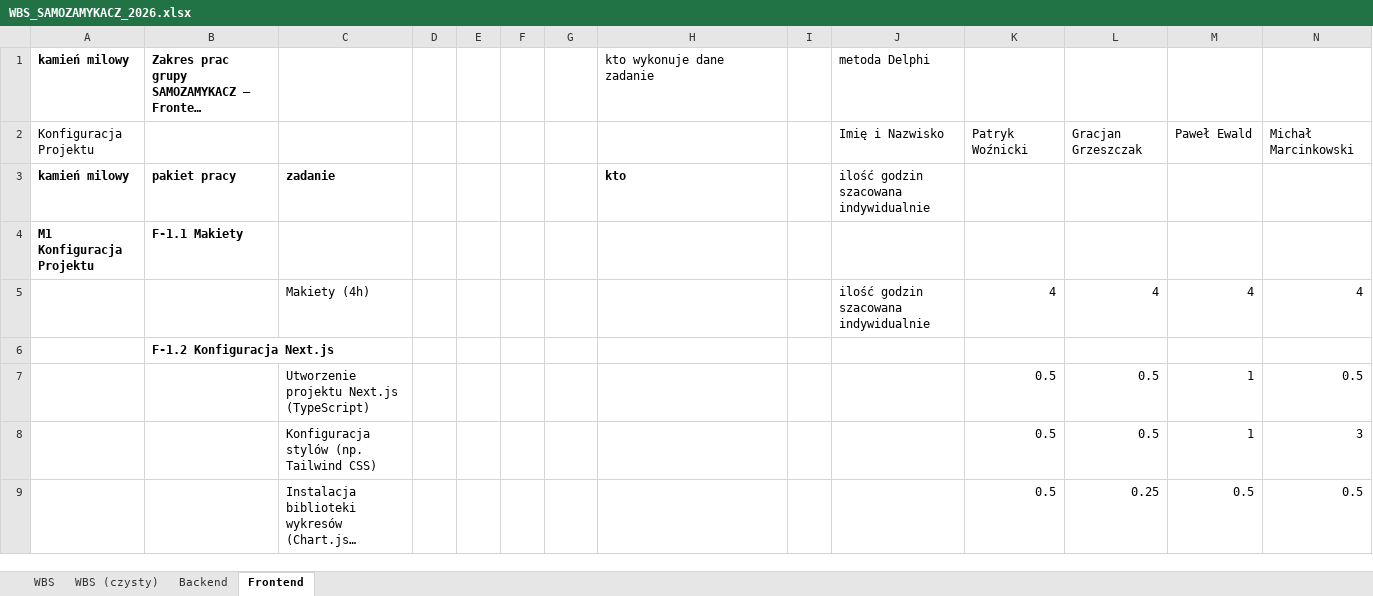
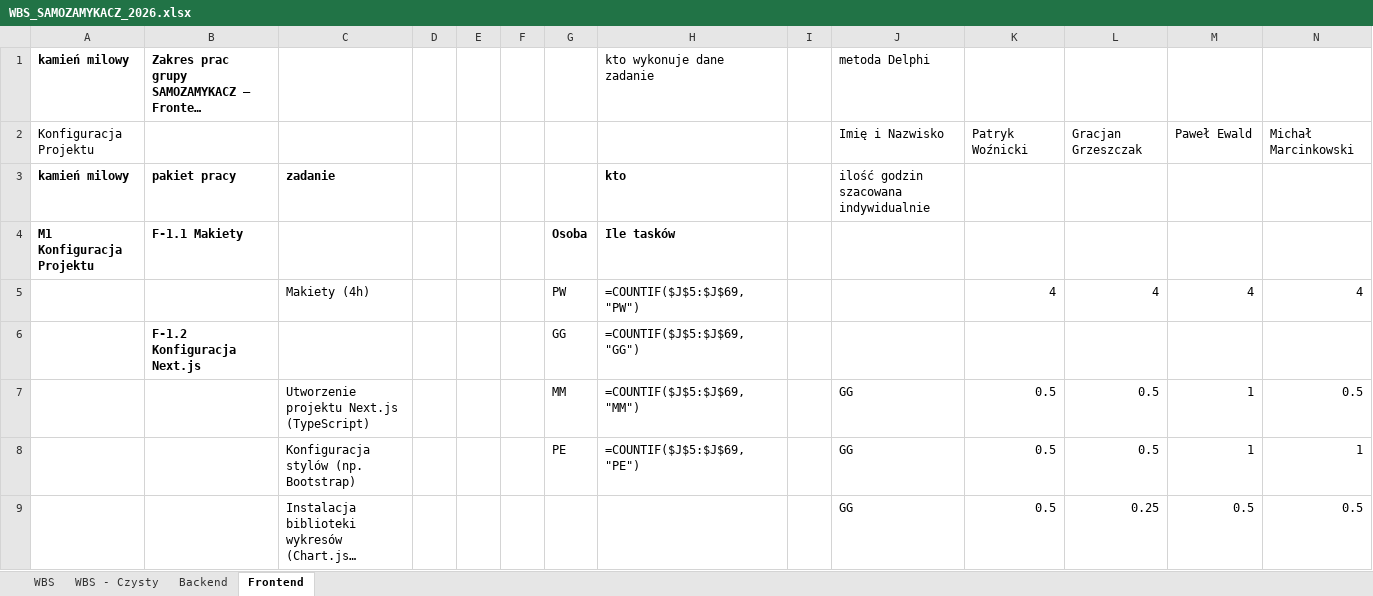
Before and after one commit to PeWuPL/AI-Fitness-Tracker, an Excel workbook: docs/estimates/WBS_SAMOZAMYKACZ_2026.xlsx, sheet Frontend, drawn as a sheet; only a part is shown; long unchanged cells end in …; values as stored, in another font and other column widths than the file's, no borders; formulas without a stored value are shown as written; removed rows and columns are numbered as before the commit, all else as after; rows hold the shown columns only; the diff covers the shown part only; the diff names each change by its address in the sheet, - before the commit and + after, or states it on an @@ line.

Commit message:
docs(wbs): record team assignments and sync derived sheets with revised estimates
- workbook: team's assignments (column J), revised PE/MM estimates, Bootstrap,
  sheet renamed to "WBS - Czysty"; derived-sheet hours synced from WBS;
  Frontend task counter now covers all task rows (J5:J69)
- WBS.md: assignee column, package owners, workload per person, new totals
- AGENTS.md: repo workbook is now the WBS master; never regenerate or overwrite it
- tools/wbs_build.py: refuse to overwrite an existing workbook
- OPEN_ISSUES.md: unassigned tasks and uneven workload

```diff
--- a/docs/estimates/WBS_SAMOZAMYKACZ_2026.xlsx (sheet Frontend)
+++ b/docs/estimates/WBS_SAMOZAMYKACZ_2026.xlsx (sheet Frontend)
-sheet tab: WBS (czysty)
+sheet tab: WBS - Czysty
-G4: (empty)
+G4: Osoba
-H4: (empty)
+H4: Ile tasków
-G5: (empty)
+G5: PW
-H5: (empty)
+H5: =COUNTIF($J$5:$J$69,"PW")
-J5: ilość godzin szacowana indywidualnie
+J5: (empty)
-row 6:  | F-1.2 Konfiguracja Next.js
+row 6:  | F-1.2 Konfiguracja Next.js |  |  |  |  | GG | =COUNTIF($J$5:$J$69,"GG")
-G7: (empty)
+G7: MM
-H7: (empty)
+H7: =COUNTIF($J$5:$J$69,"MM")
-J7: (empty)
+J7: GG
-row 8:  |  | Konfiguracja stylów (np. Tailwind CSS) |  |  |  |  |  |  |  | 0.5 | 0.5 | 1 | 3
+row 8:  |  | Konfiguracja stylów (np. Bootstrap) |  |  |  | PE | =COUNTIF($J$5:$J$69,"PE") |  | GG | 0.5 | 0.5 | 1 | 1
-J9: (empty)
+J9: GG
```
Also changed, not shown: 94 edited cells elsewhere in this sheet, sheet WBS - Czysty, sheet WBS, sheet Backend, 5 other files.
